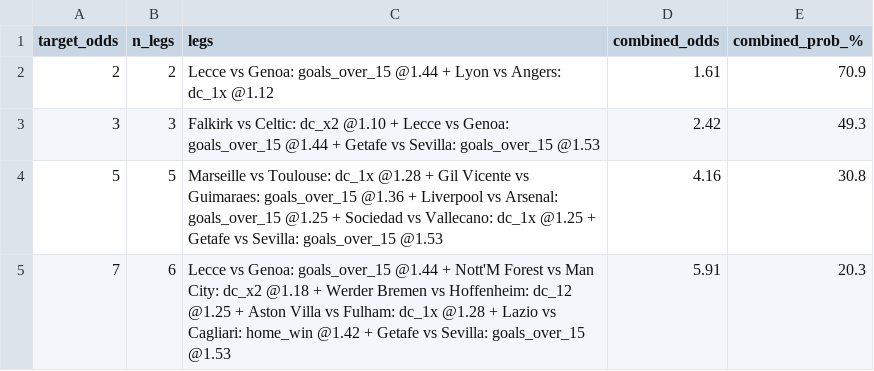
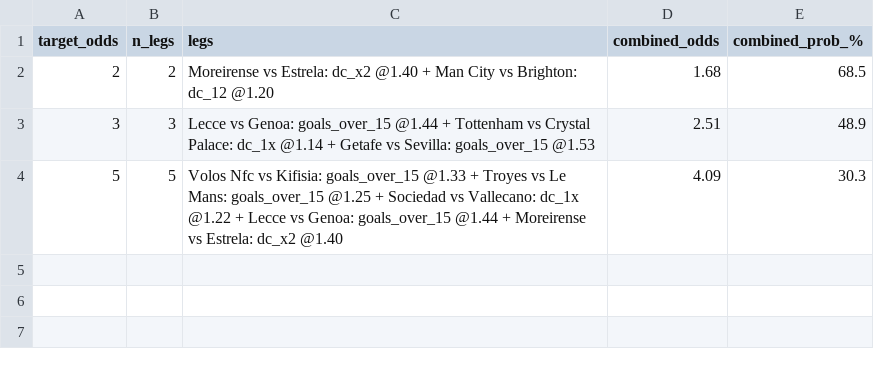
Before and after one commit to tonticha9/Prediction-picks, a CSV file: data/combos.csv, drawn as a sheet.

```diff
--- a/data/combos.csv
+++ b/data/combos.csv
@@ -1,5 +1,4 @@
 target_odds,n_legs,legs,combined_odds,combined_prob_%
-2,2,Lecce vs Genoa: goals_over_15 @1.44 + Lyon vs Angers: dc_1x @1.12,1.61,70.9
-3,3,Falkirk vs Celtic: dc_x2 @1.10 + Lecce vs Genoa: goals_over_15 @1.44 + Getafe vs Sevilla: goals_over_15 @1.53,2.42,49.3
-5,5,Marseille vs Toulouse: dc_1x @1.28 + Gil Vicente vs Guimaraes: goals_over_15 @1.36 + Liverpool vs Arsenal: goals_over_15 @1.25 + Sociedad vs Vallecano: dc_1x @1.25 + Getafe vs Sevilla: goals_over_15 @1.53,4.16,30.8
-7,6,Lecce vs Genoa: goals_over_15 @1.44 + Nott'M Forest vs Man City: dc_x2 @1.18 + Werder Bremen vs Hoffenheim: dc_12 @1.25 + Aston Villa vs Fulham: dc_1x @1.28 + Lazio vs Cagliari: home_win @1.42 + Getafe vs Sevilla: goals_over_15 @1.53,5.91,20.3
+2,2,Moreirense vs Estrela: dc_x2 @1.40 + Man City vs Brighton: dc_12 @1.20,1.68,68.5
+3,3,Lecce vs Genoa: goals_over_15 @1.44 + Tottenham vs Crystal Palace: dc_1x @1.14 + Getafe vs Sevilla: goals_over_15 @1.53,2.51,48.9
+5,5,Volos Nfc vs Kifisia: goals_over_15 @1.33 + Troyes vs Le Mans: goals_over_15 @1.25 + Sociedad vs Vallecano: dc_1x @1.22 + Lecce vs Genoa: goals_over_15 @1.44 + Moreirense vs Estrela: dc_x2 @1.40,4.09,30.3
```
Also changed, not shown: data/value_bets.csv, shadow/health_log.csv, 4 other files.
